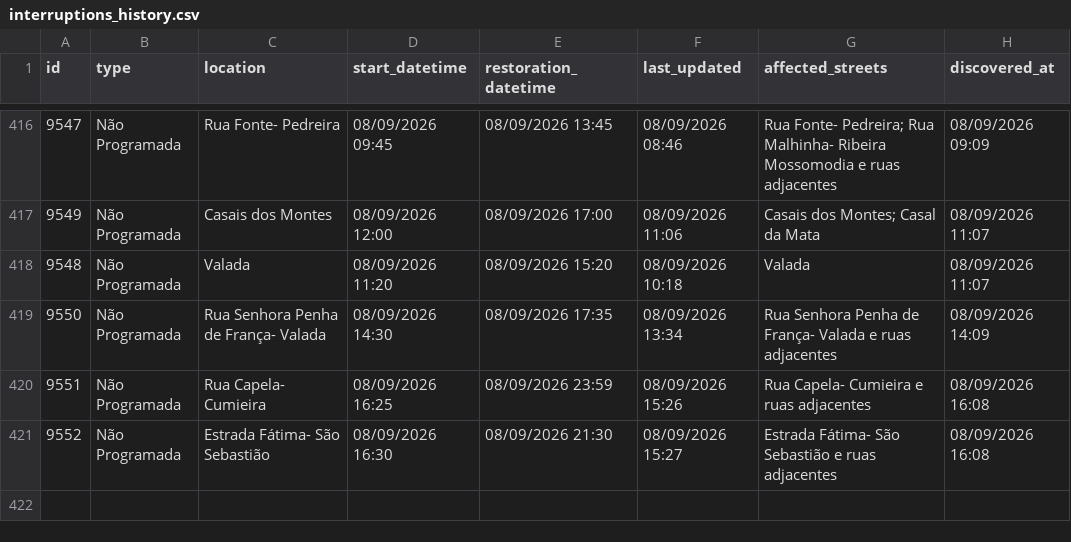
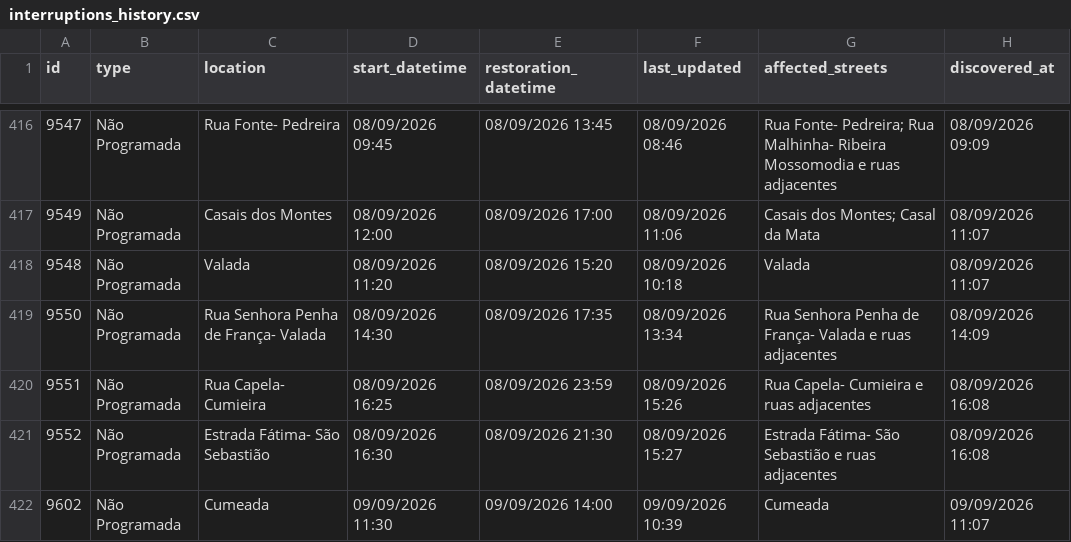
Before and after one commit to gadelhas/ourem.xyz, a CSV file: bewater/interruptions_history.csv, drawn as a sheet; only a part is shown, gaps mark what is left out.

```diff
--- a/bewater/interruptions_history.csv
+++ b/bewater/interruptions_history.csv
@@ -421 +421,2 @@ id,type,location,start_datetime,restoration_datetime,last_updated,affected_stree
 9552,Não Programada,Estrada Fátima- São Sebastião,08/09/2026 16:30,08/09/2026 21:30,08/09/2026 15:27,Estrada Fátima- São Sebastião e ruas adjacentes,08/09/2026 16:08
+9602,Não Programada,Cumeada,09/09/2026 11:30,09/09/2026 14:00,09/09/2026 10:39,Cumeada,09/09/2026 11:07
```
Also changed, not shown: 1 other file.
